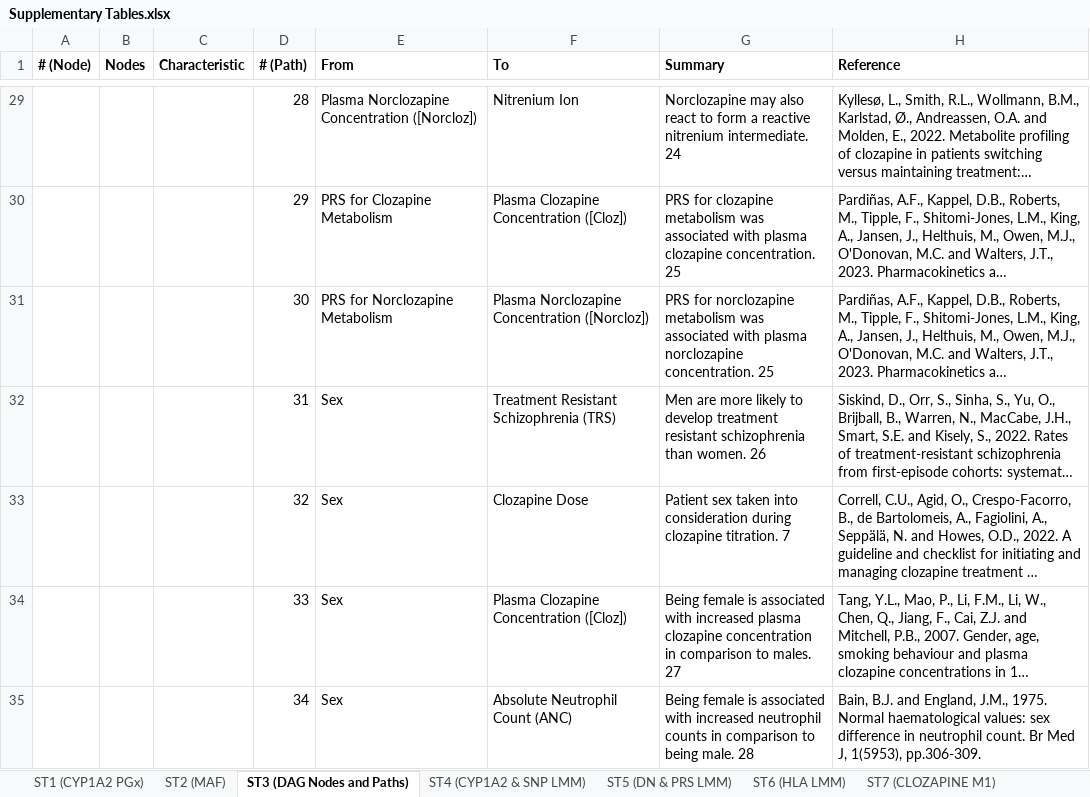
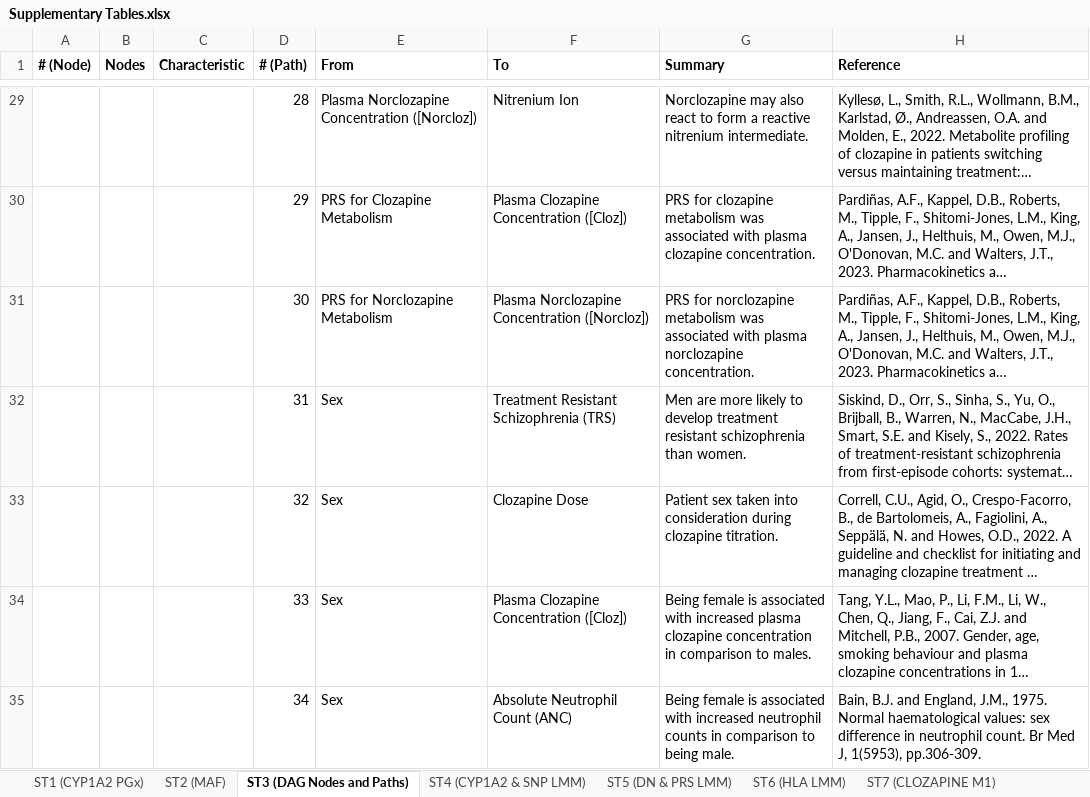
Before and after one commit to locksk/locksk.github.io, an Excel workbook: Supplementary Tables.xlsx, sheet ST3 (DAG Nodes and Paths), drawn as a sheet; only a part is shown, gaps mark what is left out; long unchanged cells end in …; values as stored, in another font and other column widths than the file's, no borders; the diff covers the shown part only; the diff names each change by its address in the sheet, - before the commit and + after, or states it on an @@ line.

```diff
--- a/Supplementary Tables.xlsx (sheet ST3 (DAG Nodes and Paths))
+++ b/Supplementary Tables.xlsx (sheet ST3 (DAG Nodes and Paths))
-G29 (Summary): …nitrenium intermediate. 24
+G29 (Summary): …nitrenium intermediate.
-G30 (Summary): …clozapine concentration. 25
+G30 (Summary): …clozapine concentration.
-G31 (Summary): …norclozapine concentration. 25
+G31 (Summary): …norclozapine concentration.
-G32 (Summary): …than women. 26
+G32 (Summary): …than women.
-G33 (Summary): …clozapine titration. 7
+G33 (Summary): …clozapine titration.
-G34 (Summary): …to males. 27
+G34 (Summary): …to males.
-G35 (Summary): …being male. 28
+G35 (Summary): …being male.
```
Also changed, not shown: 33 edited cells elsewhere in this sheet, sheet Supplementary References, sheet ST1 (CYP1A2 PGx), 2 other files.
